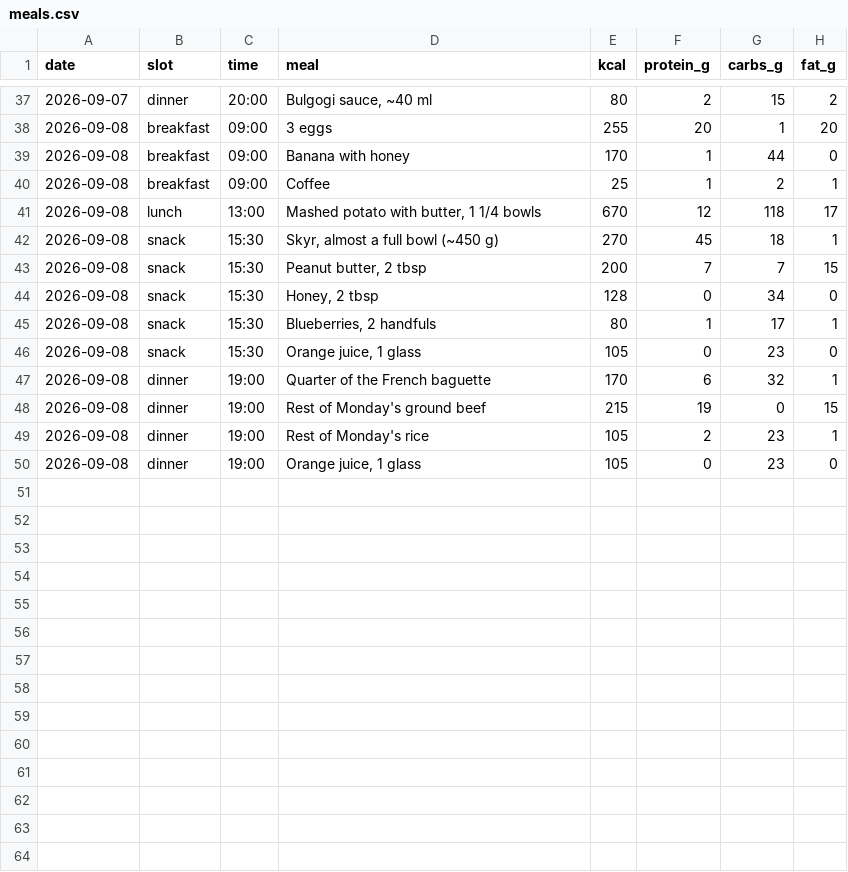
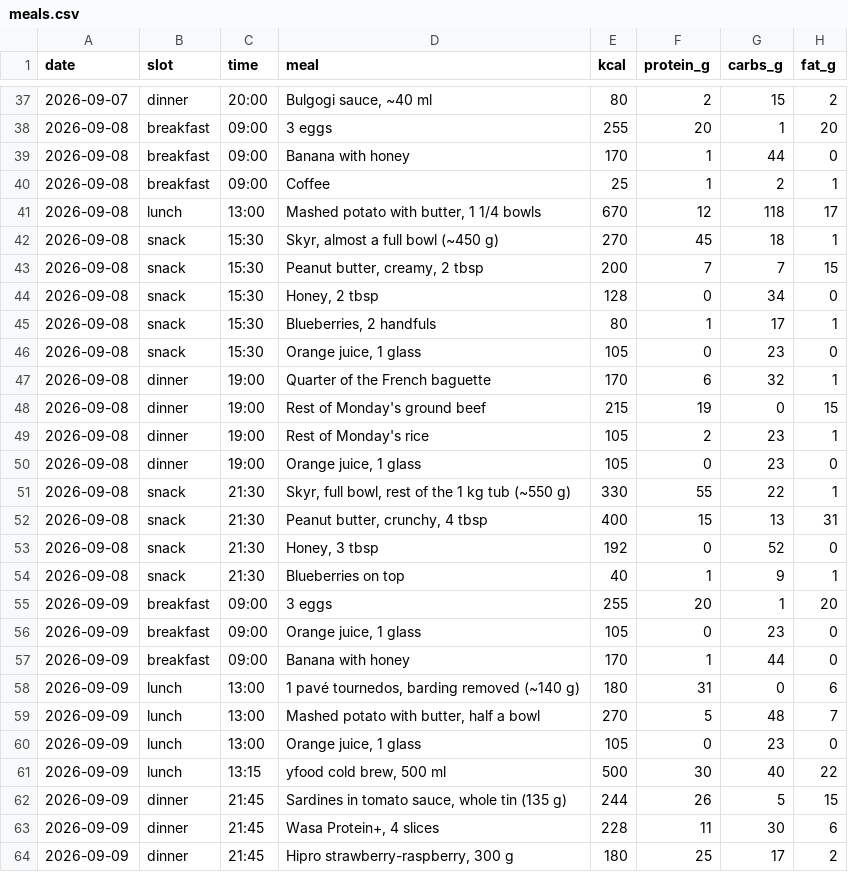
Before and after one commit to stansilaisijfrnep/Private_fitness, a CSV file: data/meals.csv, drawn as a sheet; only a part is shown, gaps mark what is left out.

```diff
--- a/data/meals.csv
+++ b/data/meals.csv
@@ -42,3 +42,3 @@ date,slot,time,meal,kcal,protein_g,carbs_g,fat_g
 2026-09-08,snack,15:30,"Skyr, almost a full bowl (~450 g)",270,45,18,1
-2026-09-08,snack,15:30,"Peanut butter, 2 tbsp",200,7,7,15
+2026-09-08,snack,15:30,"Peanut butter, creamy, 2 tbsp",200,7,7,15
 2026-09-08,snack,15:30,"Honey, 2 tbsp",128,0,34,0
@@ -50 +50,15 @@ date,slot,time,meal,kcal,protein_g,carbs_g,fat_g
 2026-09-08,dinner,19:00,"Orange juice, 1 glass",105,0,23,0
+2026-09-08,snack,21:30,"Skyr, full bowl, rest of the 1 kg tub (~550 g)",330,55,22,1
+2026-09-08,snack,21:30,"Peanut butter, crunchy, 4 tbsp",400,15,13,31
+2026-09-08,snack,21:30,"Honey, 3 tbsp",192,0,52,0
+2026-09-08,snack,21:30,Blueberries on top,40,1,9,1
+2026-09-09,breakfast,09:00,3 eggs,255,20,1,20
+2026-09-09,breakfast,09:00,"Orange juice, 1 glass",105,0,23,0
+2026-09-09,breakfast,09:00,Banana with honey,170,1,44,0
+2026-09-09,lunch,13:00,"1 pavé tournedos, barding removed (~140 g)",180,31,0,6
+2026-09-09,lunch,13:00,"Mashed potato with butter, half a bowl",270,5,48,7
+2026-09-09,lunch,13:00,"Orange juice, 1 glass",105,0,23,0
+2026-09-09,lunch,13:15,"yfood cold brew, 500 ml",500,30,40,22
+2026-09-09,dinner,21:45,"Sardines in tomato sauce, whole tin (135 g)",244,26,5,15
+2026-09-09,dinner,21:45,"Wasa Protein+, 4 slices",228,11,30,6
+2026-09-09,dinner,21:45,"Hipro strawberry-raspberry, 300 g",180,25,17,2
```
Also changed, not shown: data/bodyweight.csv, data/sets.csv, 8 other files.
